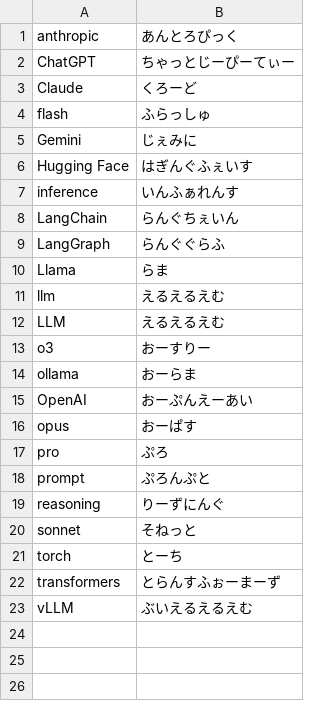
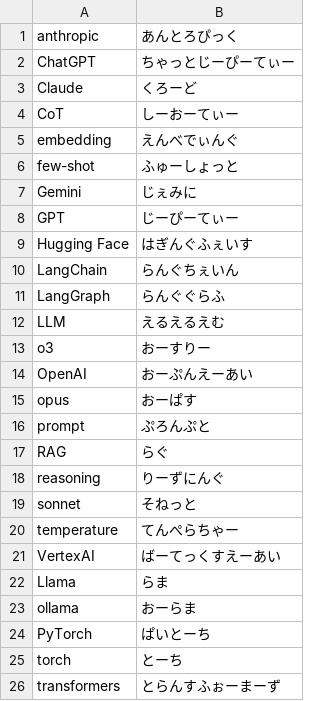
Before and after one commit to pokutuna/dictionary.vcf, a CSV file: dictionaries/vocab-ai.csv, drawn as a sheet; only a part is shown; the shorter side is filled out with more unchanged rows.

```diff
--- a/dictionaries/vocab-ai.csv
+++ b/dictionaries/vocab-ai.csv
@@ -3,19 +3,23 @@ ChatGPT,ちゃっとじーぴーてぃー
 Claude,くろーど
-flash,ふらっしゅ
+CoT,しーおーてぃー
+embedding,えんべでぃんぐ
+few-shot,ふゅーしょっと
 Gemini,じぇみに
+GPT,じーぴーてぃー
 Hugging Face,はぎんぐふぇいす
-inference,いんふぁれんす
 LangChain,らんぐちぇいん
 LangGraph,らんぐぐらふ
-Llama,らま
-llm,えるえるえむ
 LLM,えるえるえむ
 o3,おーすりー
-ollama,おーらま
 OpenAI,おーぷんえーあい
 opus,おーぱす
-pro,ぷろ
 prompt,ぷろんぷと
+RAG,らぐ
 reasoning,りーずにんぐ
 sonnet,そねっと
+temperature,てんぺらちゃー
+VertexAI,ばーてっくすえーあい
+Llama,らま
+ollama,おーらま
+PyTorch,ぱいとーち
 torch,とーち
```
Also changed, not shown: dictionaries/lang-python.csv, dictionaries/lib-react.csv, 13 other files.
